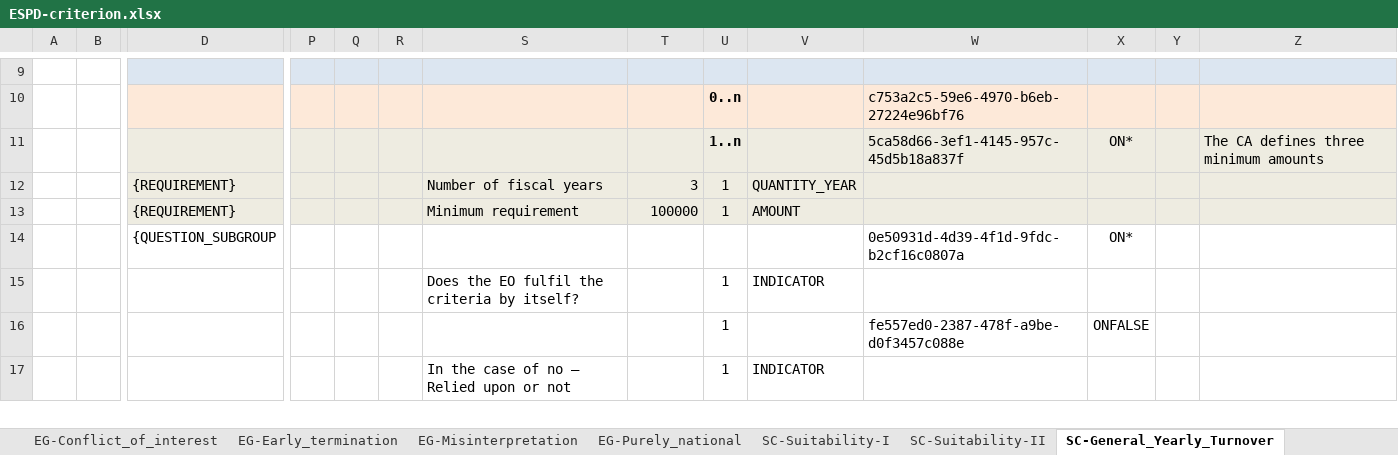
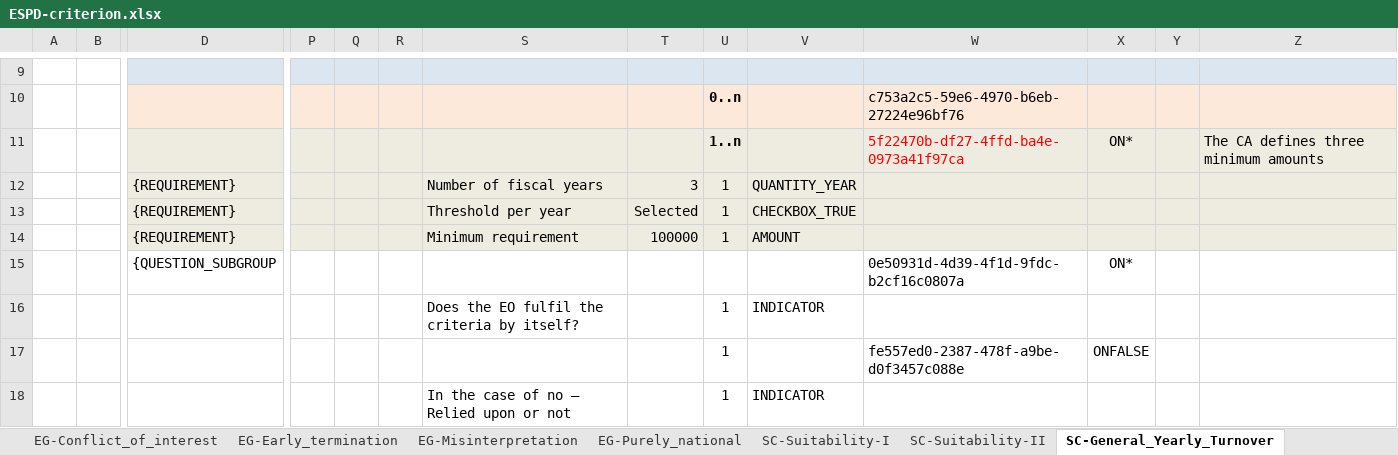
Before and after one commit to OP-TED/ESPD-EDM, an Excel workbook: codelists/ESPD-criterion.xlsx, sheet SC-General_Yearly_Turnover, drawn as a sheet; only a part is shown, gaps mark what is left out; values as stored, in another font and other column widths than the file's, no borders; rows hold the shown columns only; the diff names each change by its address in the sheet, - before the commit and + after, or states it on an @@ line.

Commit message:
Change applied according to issue #340
This change is the implementation of issue #340.

```diff
--- a/codelists/ESPD-criterion.xlsx (sheet SC-General_Yearly_Turnover)
+++ b/codelists/ESPD-criterion.xlsx (sheet SC-General_Yearly_Turnover)
-W11: 5ca58d66-3ef1-4145-957c-45d5b18a837f
+W11: 5f22470b-df27-4ffd-ba4e-0973a41f97ca
-W11 text colour: black
+W11 text colour: #FF0000
+row 13:  |  | {REQUIREMENT} |  |  |  | Threshold per year | Selected | 1 | CHECKBOX_TRUE
```
